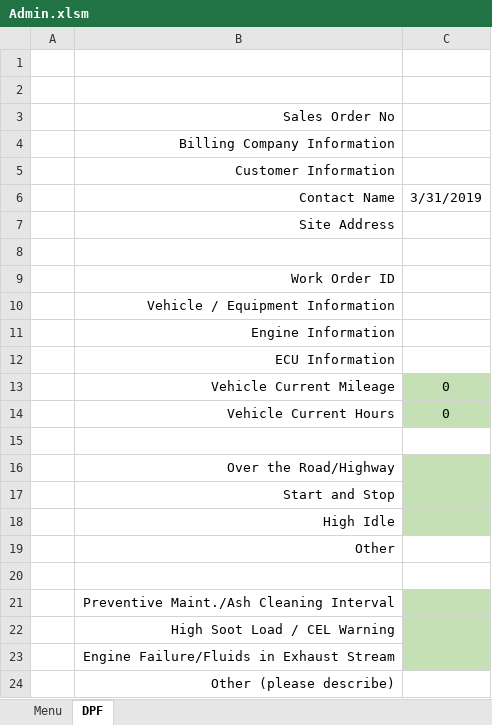
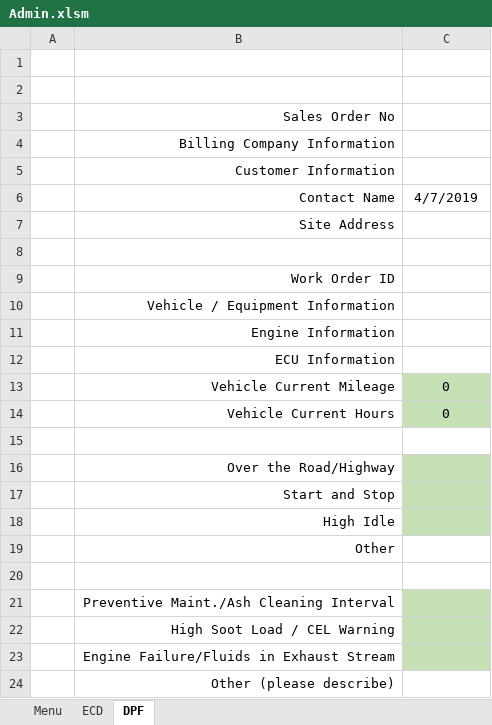
Before and after one commit to FrankDesimone/DP, an Excel workbook: DP/Excel/Admin.xlsm, sheet DPF, drawn as a sheet; values as stored, in another font and other column widths than the file's, no borders; charts and pictures not drawn; the diff names each change by its address in the sheet, - before the commit and + after, or states it on an @@ line.

```diff
--- a/DP/Excel/Admin.xlsm (sheet DPF)
+++ b/DP/Excel/Admin.xlsm (sheet DPF)
@@ sheet tab unhidden: ECD @@
-C6: 3/31/2019
+C6: 4/7/2019
```
Also changed, not shown: charts or pictures, 5 other files.
